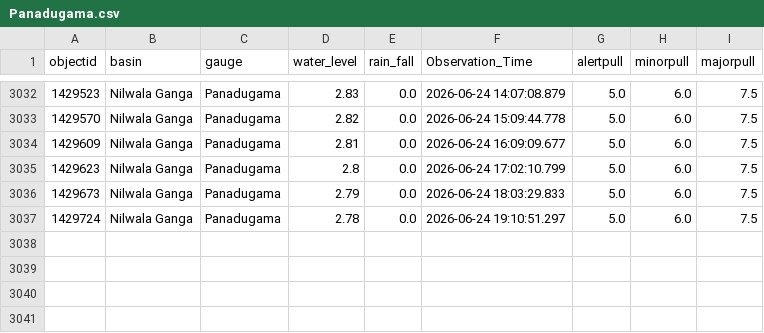
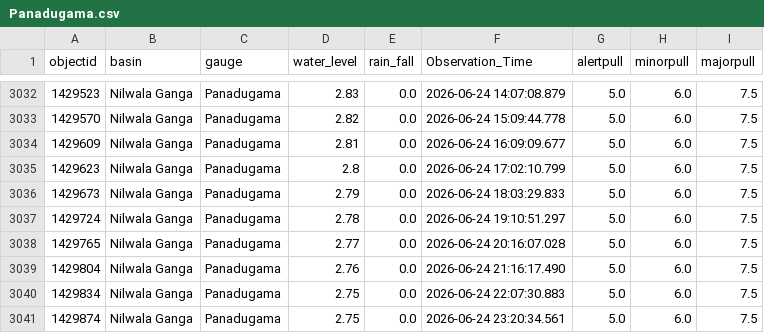
Before and after one commit to hhumal/Irrigation-Dept-Manual-River-Gauge-Readings, a CSV file: Station_Rainfall_CSVs/Panadugama.csv, drawn as a sheet; only a part is shown, gaps mark what is left out; the diff names each change by its address in the sheet, - before the commit and + after, or states it on an @@ line.

```diff
--- a/Station_Rainfall_CSVs/Panadugama.csv
+++ b/Station_Rainfall_CSVs/Panadugama.csv
+row 3038: 1429765 | Nilwala Ganga | Panadugama | 2.77 | 0.0 | 2026-06-24 20:16:07.028 | 5.0 | 6.0 | 7.5
+row 3039: 1429804 | Nilwala Ganga | Panadugama | 2.76 | 0.0 | 2026-06-24 21:16:17.490 | 5.0 | 6.0 | 7.5
+row 3040: 1429834 | Nilwala Ganga | Panadugama | 2.75 | 0.0 | 2026-06-24 22:07:30.883 | 5.0 | 6.0 | 7.5
+row 3041: 1429874 | Nilwala Ganga | Panadugama | 2.75 | 0.0 | 2026-06-24 23:20:34.561 | 5.0 | 6.0 | 7.5
```
Also changed, not shown: Station_Rainfall_CSVs/Glencourse.csv, Station_Rainfall_CSVs/Kalawellawa_(Millakanda).csv, 34 other files.
